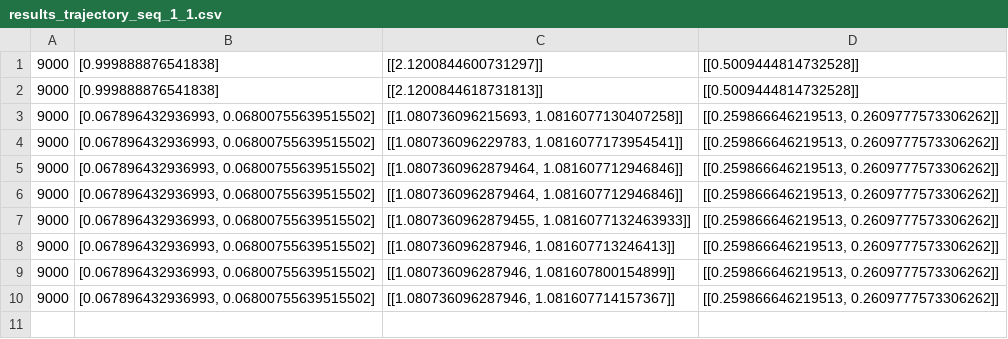
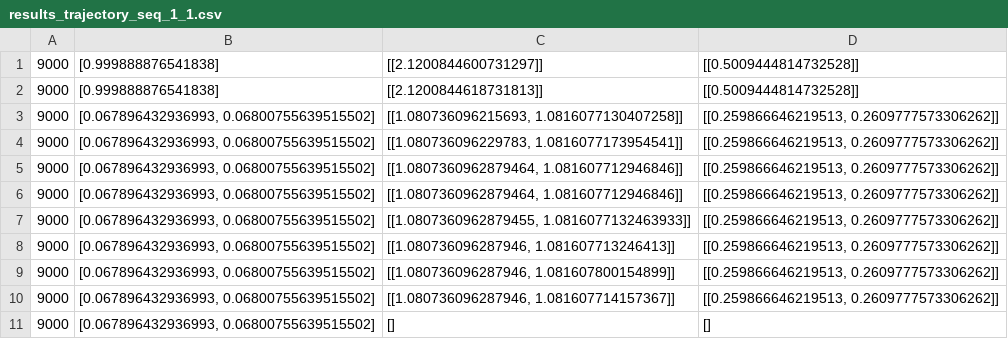
Before and after one commit to s-hallsworth/Transformer_Formulation, a CSV file: Solve_Toy/results_trajectory_seq_1_1.csv, drawn as a sheet.

```diff
--- a/Solve_Toy/results_trajectory_seq_1_1.csv
+++ b/Solve_Toy/results_trajectory_seq_1_1.csv
@@ -10 +10,2 @@
 9000,"[0.067896432936993, 0.06800755639515502]","[[1.080736096287946, 1.081607714157367]]","[[0.259866646219513, 0.2609777573306262]]",
+9000,"[0.067896432936993, 0.06800755639515502]",[],[],
```
Also changed, not shown: 40 other files.
